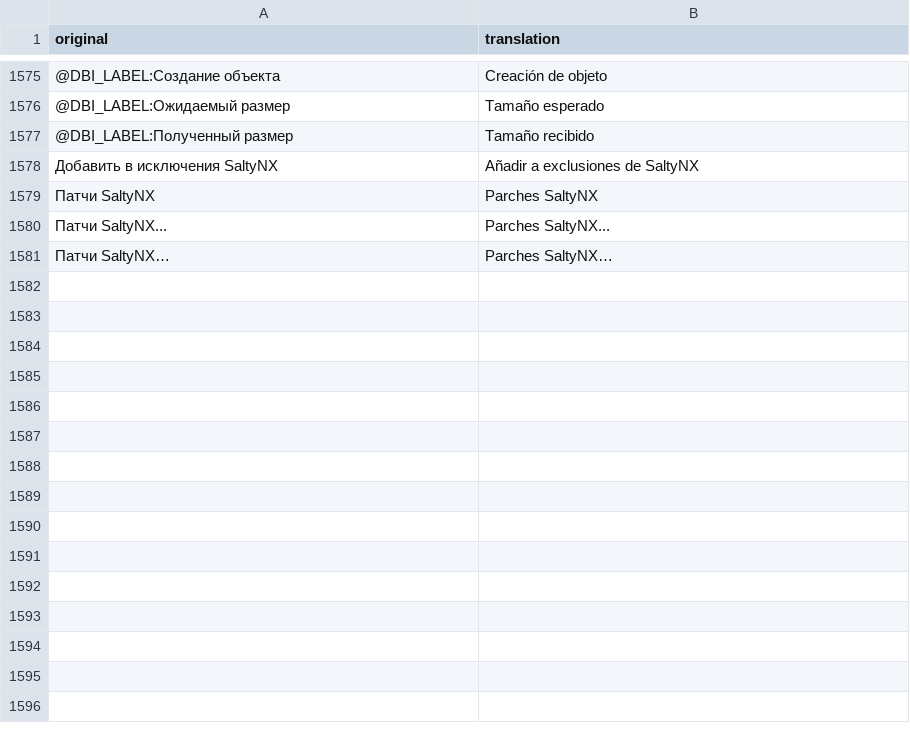
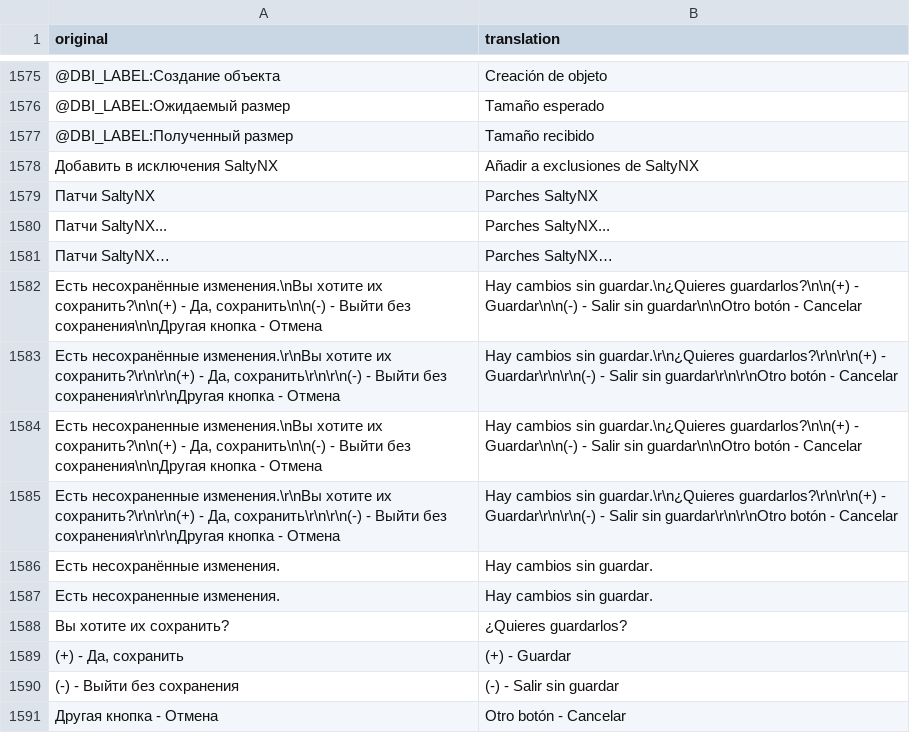
Before and after one commit to Eiffel2018/DBI-multilanguage, a CSV file: mtp-native-v7.4/translations_es_v74.csv, drawn as a sheet; only a part is shown, gaps mark what is left out; the diff names each change by its address in the sheet, - before the commit and + after, or states it on an @@ line.

```diff
--- a/mtp-native-v7.4/translations_es_v74.csv
+++ b/mtp-native-v7.4/translations_es_v74.csv
+row 1582: Есть несохранённые изменения.\nВы хотите их сохранить?\n\n(+) - Да, сохранить\n\n(-) - Выйти без сохранения\n\nДругая кнопка - Отмена | Hay cambios sin guardar.\n¿Quieres guardarlos?\n\n(+) - Guardar\n\n(-) - Salir sin guardar\n\nOtro botón - Cancelar
+row 1583: Есть несохранённые изменения.\r\nВы хотите их сохранить?\r\n\r\n(+) - Да, сохранить\r\n\r\n(-) - Выйти без сохранения\r\n\r\nДругая кнопка - Отмена | Hay cambios sin guardar.\r\n¿Quieres guardarlos?\r\n\r\n(+) - Guardar\r\n\r\n(-) - Salir sin guardar\r\n\r\nOtro botón - Cancelar
+row 1584: Есть несохраненные изменения.\nВы хотите их сохранить?\n\n(+) - Да, сохранить\n\n(-) - Выйти без сохранения\n\nДругая кнопка - Отмена | Hay cambios sin guardar.\n¿Quieres guardarlos?\n\n(+) - Guardar\n\n(-) - Salir sin guardar\n\nOtro botón - Cancelar
+row 1585: Есть несохраненные изменения.\r\nВы хотите их сохранить?\r\n\r\n(+) - Да, сохранить\r\n\r\n(-) - Выйти без сохранения\r\n\r\nДругая кнопка - Отмена | Hay cambios sin guardar.\r\n¿Quieres guardarlos?\r\n\r\n(+) - Guardar\r\n\r\n(-) - Salir sin guardar\r\n\r\nOtro botón - Cancelar
+row 1586: Есть несохранённые изменения. | Hay cambios sin guardar.
+row 1587: Есть несохраненные изменения. | Hay cambios sin guardar.
+row 1588: Вы хотите их сохранить? | ¿Quieres guardarlos?
+row 1589: (+) - Да, сохранить | (+) - Guardar
+row 1590: (-) - Выйти без сохранения | (-) - Salir sin guardar
+row 1591: Другая кнопка - Отмена | Otro botón - Cancelar
```
Also changed, not shown: mtp-native-v7.4/translations_en_v74.csv, mtp-native-v7.4/translations_fr_v74.csv, 19 other files.
